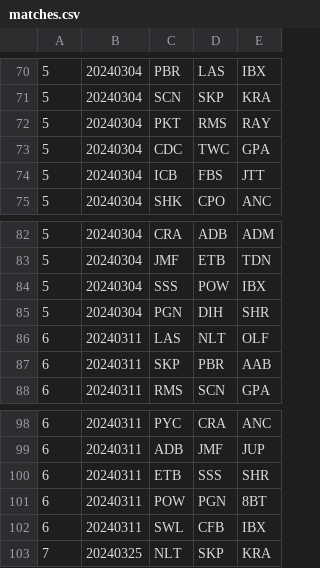
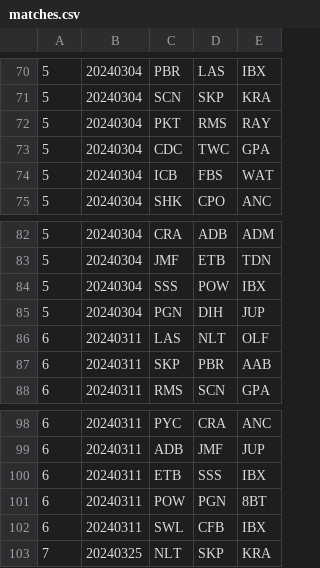
Before and after one commit to Invader-Zim/mnp-data-archive, a CSV file: season-19/matches.csv, drawn as a sheet; only a part is shown, gaps mark what is left out.

Commit message:
Update matches for new venues

```diff
--- a/season-19/matches.csv
+++ b/season-19/matches.csv
@@ -73,3 +73,3 @@
 5,20240304,CDC,TWC,GPA
-5,20240304,ICB,FBS,JTT
+5,20240304,ICB,FBS,WAT
 5,20240304,SHK,CPO,ANC
@@ -84,3 +84,3 @@
 5,20240304,SSS,POW,IBX
-5,20240304,PGN,DIH,SHR
+5,20240304,PGN,DIH,JUP
 6,20240311,LAS,NLT,OLF
@@ -99,3 +99,3 @@
 6,20240311,ADB,JMF,JUP
-6,20240311,ETB,SSS,SHR
+6,20240311,ETB,SSS,IBX
 6,20240311,POW,PGN,8BT
```
Also changed, not shown: season-19/rosters.csv, 1 other file.
